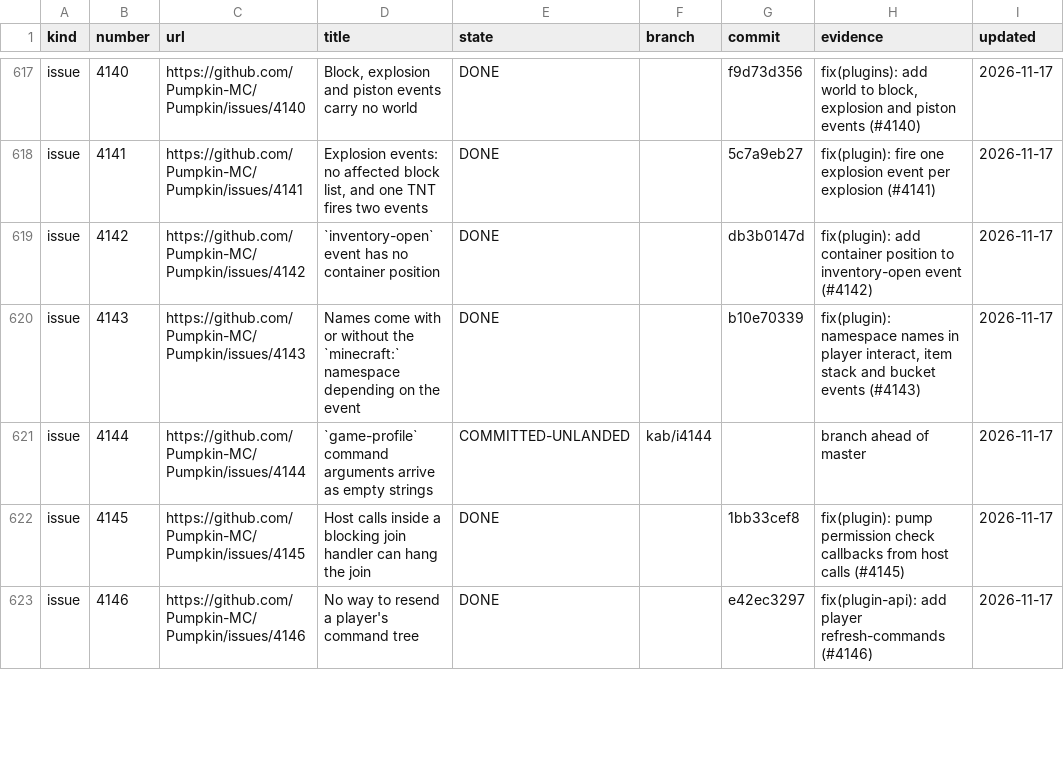
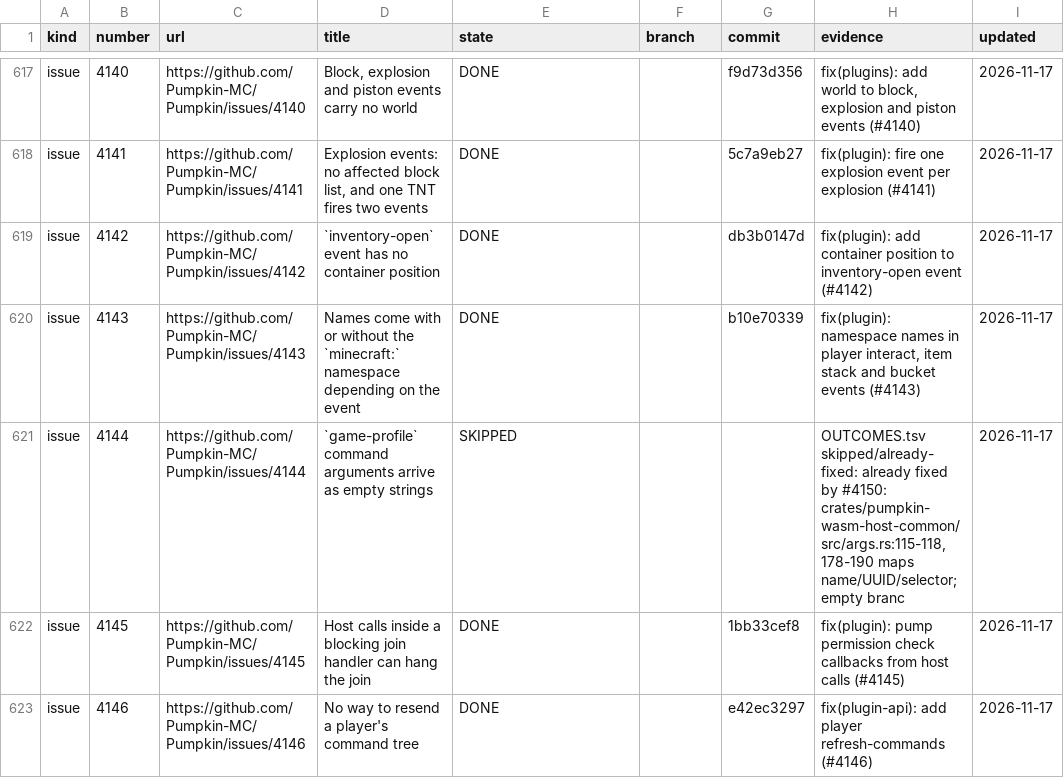
Before and after one commit to ArkFlame/Kabocha, a TSV file: docs/LEDGER.tsv, drawn as a sheet; only a part is shown, gaps mark what is left out; the diff covers the shown part only.

```diff
--- a/docs/LEDGER.tsv
+++ b/docs/LEDGER.tsv
@@ -620,3 +620,3 @@ issue	4142	https://github.com/Pumpkin-MC/Pumpkin/issues/4142	`inventory-open` ev
 issue	4143	https://github.com/Pumpkin-MC/Pumpkin/issues/4143	Names come with or without the `minecraft:` namespace depending on the event	DONE		b10e70339	fix(plugin): namespace names in player interact, item stack and bucket events (#4143)	2026-11-17
-issue	4144	https://github.com/Pumpkin-MC/Pumpkin/issues/4144	`game-profile` command arguments arrive as empty strings	COMMITTED-UNLANDED	kab/i4144		branch ahead of master	2026-11-17
+issue	4144	https://github.com/Pumpkin-MC/Pumpkin/issues/4144	`game-profile` command arguments arrive as empty strings	SKIPPED			OUTCOMES.tsv skipped/already-fixed: already fixed by #4150: crates/pumpkin-wasm-host-common/src/args.rs:115-118,178-190 maps name/UUID/selector; empty branc	2026-11-17
 issue	4145	https://github.com/Pumpkin-MC/Pumpkin/issues/4145	Host calls inside a blocking join handler can hang the join	DONE		1bb33cef8	fix(plugin): pump permission check callbacks from host calls (#4145)	2026-11-17
```
Also changed, not shown: 55 edited cells elsewhere in this file, 3 other files.
